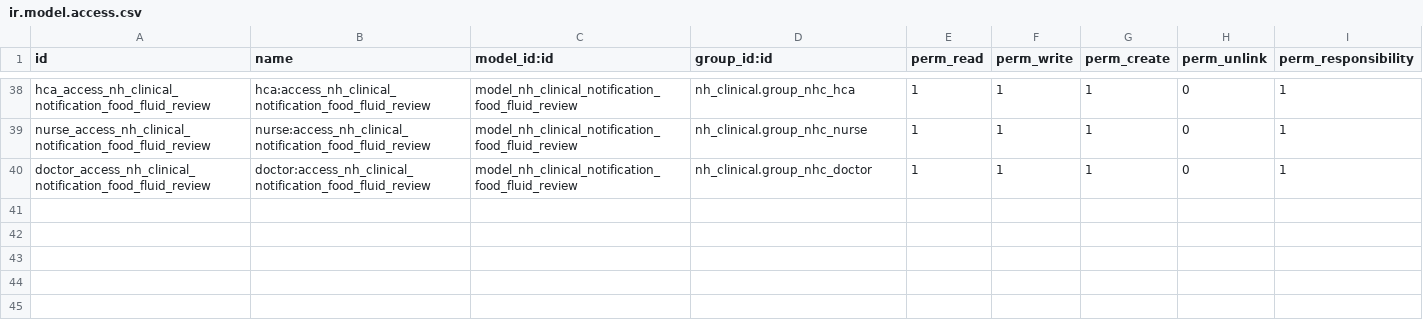
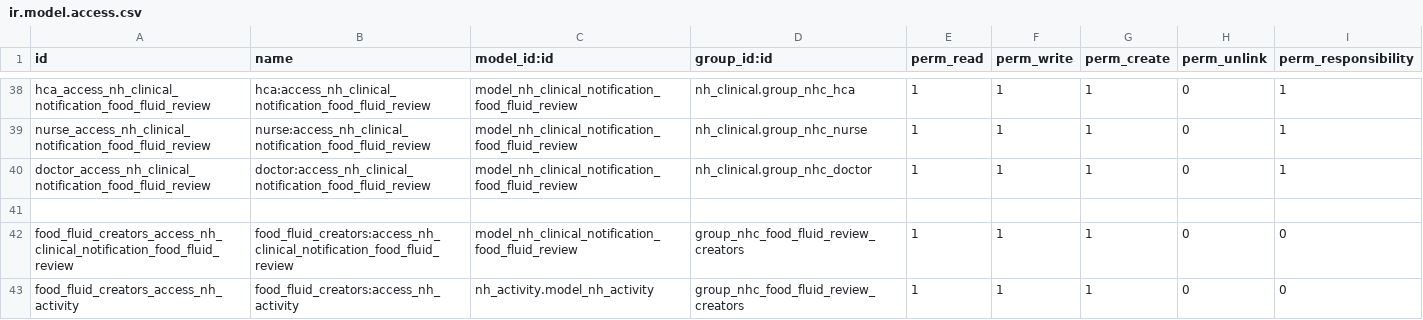
Before and after one commit to openeobs/openeobs, a CSV file: nh_food_and_fluid/security/ir.model.access.csv, drawn as a sheet; only a part is shown, gaps mark what is left out.

```diff
--- a/nh_food_and_fluid/security/ir.model.access.csv
+++ b/nh_food_and_fluid/security/ir.model.access.csv
@@ -40 +40,4 @@ nurse_access_nh_clinical_notification_food_fluid_review,nurse:access_nh_clinical
 doctor_access_nh_clinical_notification_food_fluid_review,doctor:access_nh_clinical_notification_food_fluid_review,model_nh_clinical_notification_food_fluid_review,nh_clinical.group_nhc_doctor,1,1,1,0,1
+
+food_fluid_creators_access_nh_clinical_notification_food_fluid_review,food_fluid_creators:access_nh_clinical_notification_food_fluid_review,model_nh_clinical_notification_food_fluid_review,group_nhc_food_fluid_review_creators,1,1,1,0,0
+food_fluid_creators_access_nh_activity,food_fluid_creators:access_nh_activity,nh_activity.model_nh_activity,group_nhc_food_fluid_review_creators,1,1,1,0,0
```
Also changed, not shown: 7 other files.
